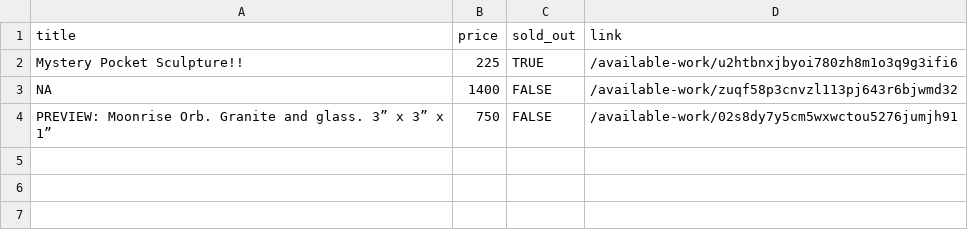
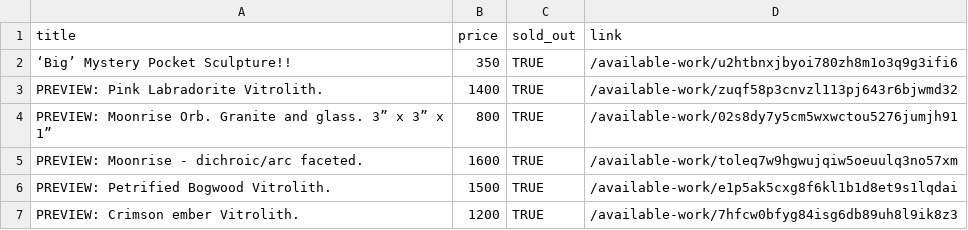
Before and after one commit to hadley/available-work, a CSV file: products.csv, drawn as a sheet.

```diff
--- a/products.csv
+++ b/products.csv
@@ -1,4 +1,7 @@
 "title","price","sold_out","link"
-"Mystery Pocket Sculpture!!",225,TRUE,"/available-work/u2htbnxjbyoi780zh8m1o3q9g3ifi6"
-NA,1400,FALSE,"/available-work/zuqf58p3cnvzl113pj643r6bjwmd32"
-"PREVIEW: Moonrise Orb. Granite and glass. 3” x 3” x 1”",750,FALSE,"/available-work/02s8dy7y5cm5wxwctou5276jumjh91"
+"‘Big’ Mystery Pocket Sculpture!!",350,TRUE,"/available-work/u2htbnxjbyoi780zh8m1o3q9g3ifi6"
+"PREVIEW: Pink Labradorite Vitrolith.",1400,TRUE,"/available-work/zuqf58p3cnvzl113pj643r6bjwmd32"
+"PREVIEW: Moonrise Orb. Granite and glass. 3” x 3” x 1”",800,TRUE,"/available-work/02s8dy7y5cm5wxwctou5276jumjh91"
+"PREVIEW: Moonrise - dichroic/arc faceted.",1600,TRUE,"/available-work/toleq7w9hgwujqiw5oeuulq3no57xm"
+"PREVIEW: Petrified Bogwood Vitrolith.",1500,TRUE,"/available-work/e1p5ak5cxg8f6kl1b1d8et9s1lqdai"
+"PREVIEW: Crimson ember Vitrolith.",1200,TRUE,"/available-work/7hfcw0bfyg84isg6db89uh8l9ik8z3"
```
